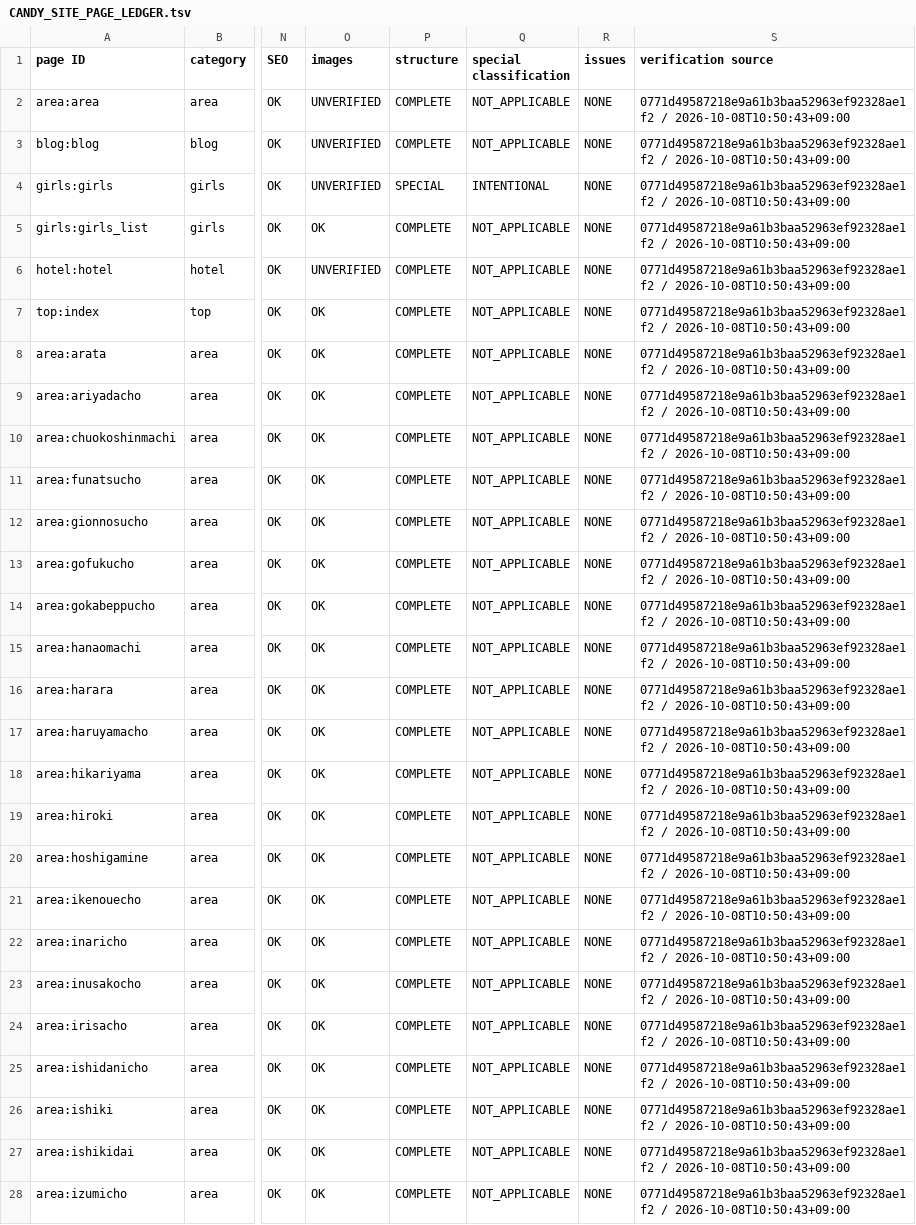
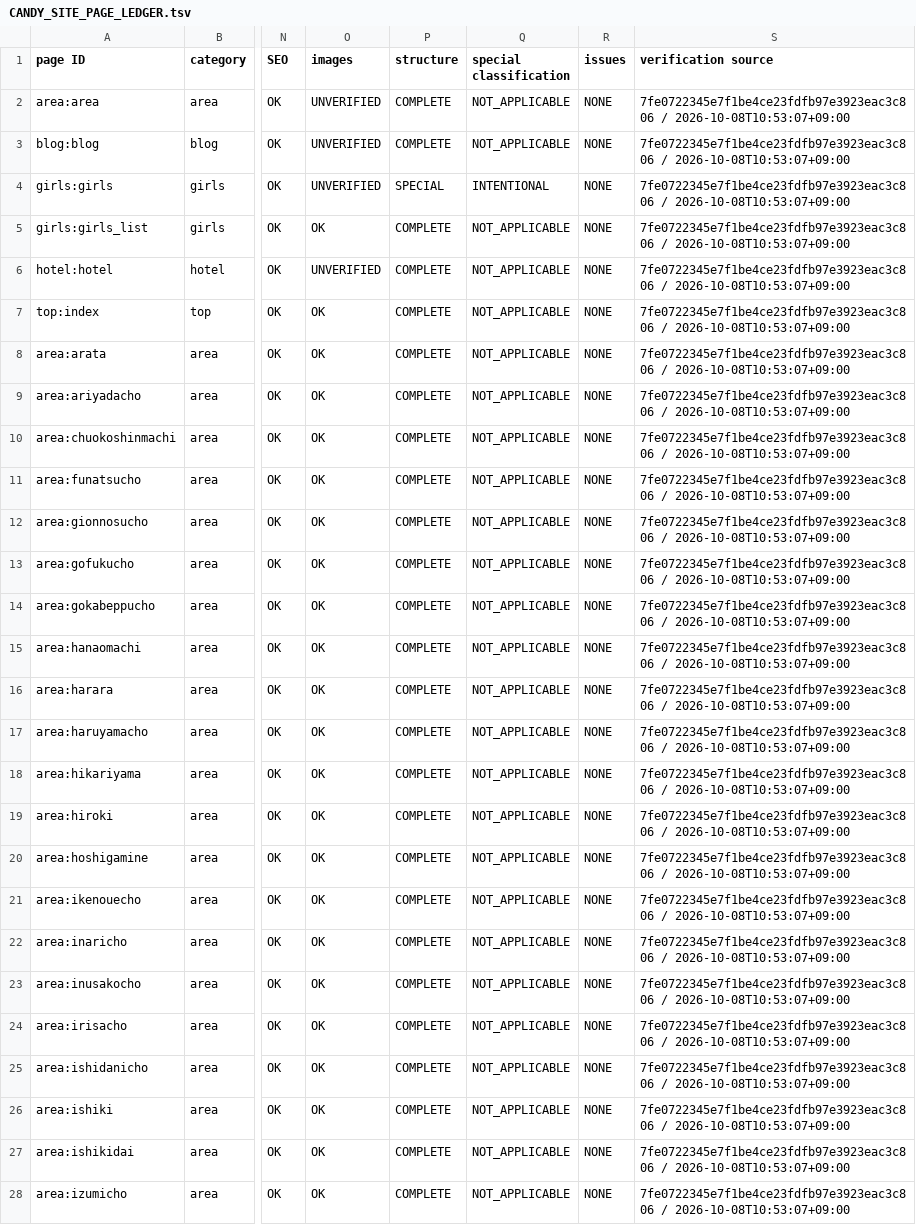
Before and after one commit to makotonishikubo0418-cmd/candy, a TSV file: management/specs/generated/CANDY_SITE_PAGE_LEDGER.tsv, drawn as a sheet; only a part is shown, gaps mark what is left out; the diff covers the shown part only; the diff names each change by its address in the sheet, - before the commit and + after, or states it on an @@ line.

```diff
--- a/management/specs/generated/CANDY_SITE_PAGE_LEDGER.tsv
+++ b/management/specs/generated/CANDY_SITE_PAGE_LEDGER.tsv
-S2:S28 (verification source): 0771d49587218e9a61b3baa52963ef92328ae1f2 / 2026-10-08T10:50:43+09:00
+S2:S28 (verification source): 7fe0722345e7f1be4ce23fdfb97e3923eac3c806 / 2026-10-08T10:53:07+09:00
```
Also changed, not shown: 1 added row and 126 edited cells elsewhere in this file, management/specs/generated/CANDY_SEO_STATUS.tsv, management/specs/generated/CANDY_UPCOMING_HOTEL_PAGES.tsv, 12 other files.
